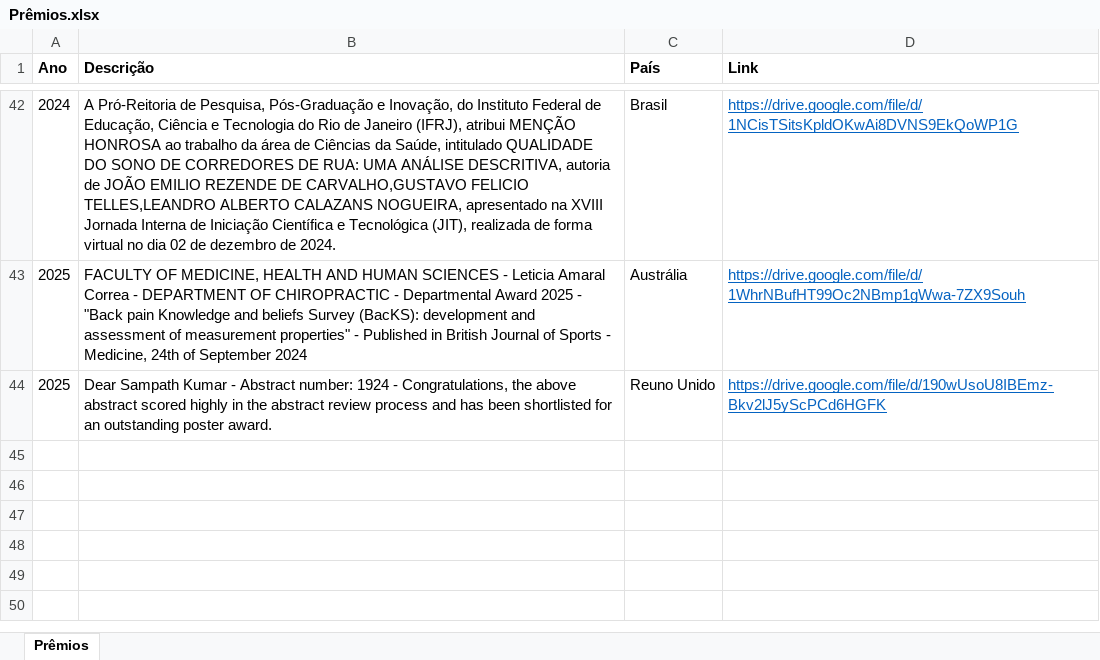
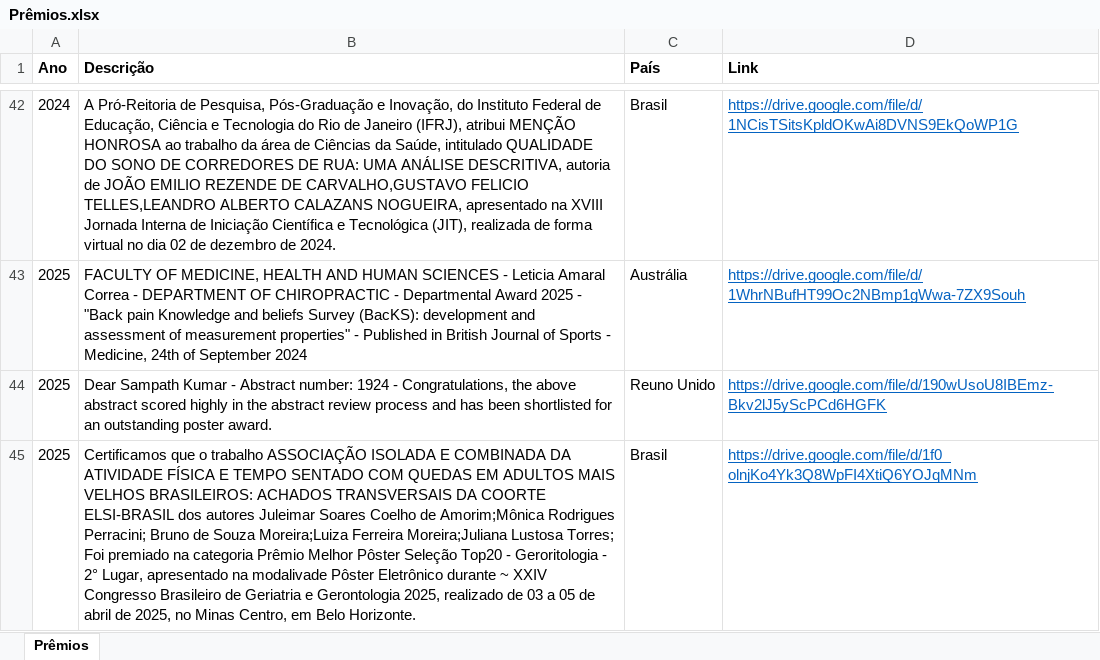
Before and after one commit to ppgcr-unisuam/observatoriocr, an Excel workbook: PPG/Prêmios.xlsx, sheet Prêmios, drawn as a sheet; only a part is shown, gaps mark what is left out; values as stored, in another font and other column widths than the file's, no borders; the diff names each change by its address in the sheet, - before the commit and + after, or states it on an @@ line.

```diff
--- a/PPG/Prêmios.xlsx (sheet Prêmios)
+++ b/PPG/Prêmios.xlsx (sheet Prêmios)
+row 45: 2025 | Certificamos que o trabalho ASSOCIAÇÃO ISOLADA E COMBINADA DA ATIVIDADE FÍSICA E TEMPO SENTADO COM QUEDAS EM ADULTOS MAIS VELHOS BRASILEIROS: ACHADOS TRANSVERSAIS DA COORTE ELSI-BRASIL dos autores Juleimar Soares Coelho de Amorim;Mônica Rodrigues Perracini; Bruno de Souza Moreira;Luiza Ferreira Moreira;Juliana Lustosa Torres; Foi premiado na categoria Prêmio Melhor Pôster Seleção Top20 - Geroritologia - 2° Lugar, apresentado na modalivade Pôster Eletrônico durante ~ XXIV Congresso Brasileiro de Geriatria e Gerontologia 2025, realizado de 03 a 05 de abril de 2025, no Minas Centro, em Belo Horizonte. | Brasil | https://drive.google.com/file/d/1f0_olnjKo4Yk3Q8WpFI4XtiQ6YOJqMNm
```
Also changed, not shown: PPG/Produção.xlsx, docs/PPG/Produção.xlsx, 38 other files.
